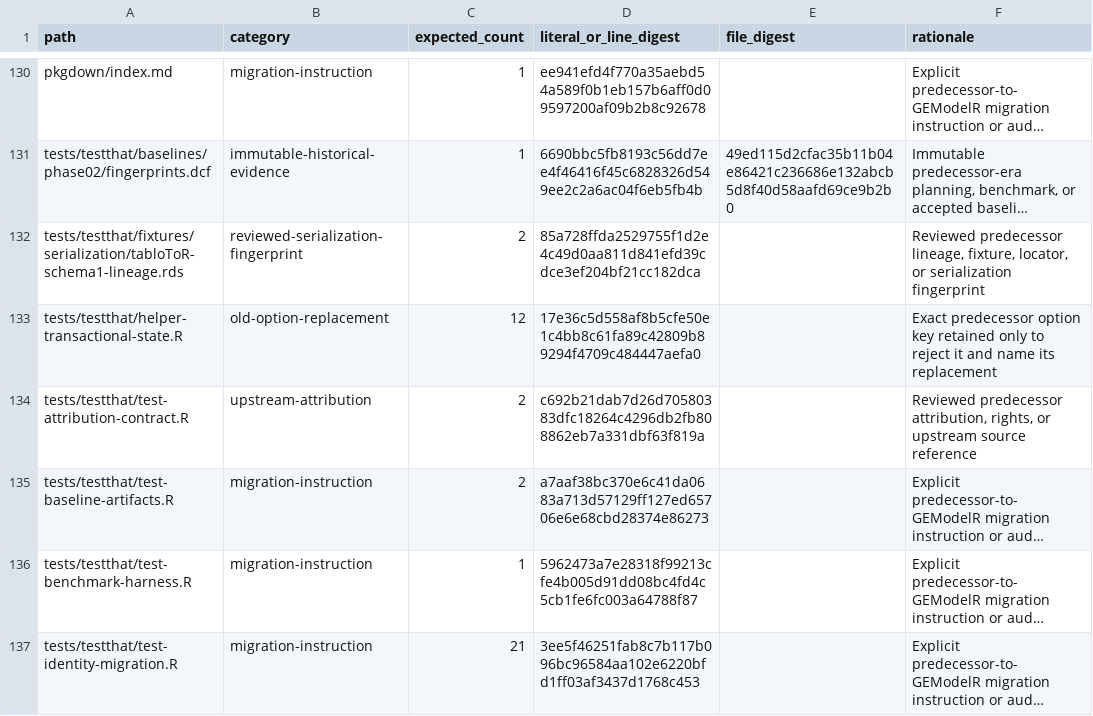
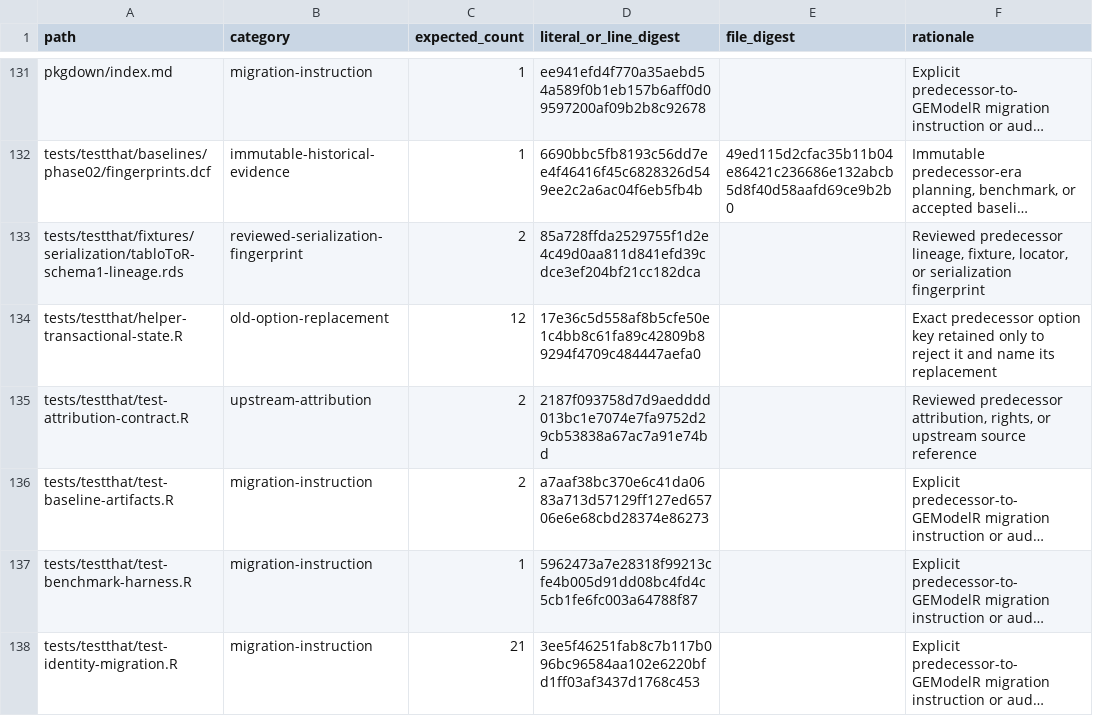
Before and after one commit to DavidZenz/tabloToR, a CSV file: inst/migration/old-identity-allowlist.csv, drawn as a sheet; only a part is shown, gaps mark what is left out; long unchanged cells end in …; addresses are those after the commit; the diff covers the shown part only; the diff names each change by its address in the sheet, - before the commit and + after, or states it on an @@ line.

```diff
--- a/inst/migration/old-identity-allowlist.csv
+++ b/inst/migration/old-identity-allowlist.csv
-D135 (literal_or_line_digest): c692b21dab7d26d70580383dfc18264c4296db2fb808862eb7a331dbf63f819a
+D135 (literal_or_line_digest): 2187f093758d7d9aedddd013bc1e7074e7fa9752d29cb53838a67ac7a91e74bd
```
Also changed, not shown: 1 added row and 11 edited cells elsewhere in this file, 14 other files.
